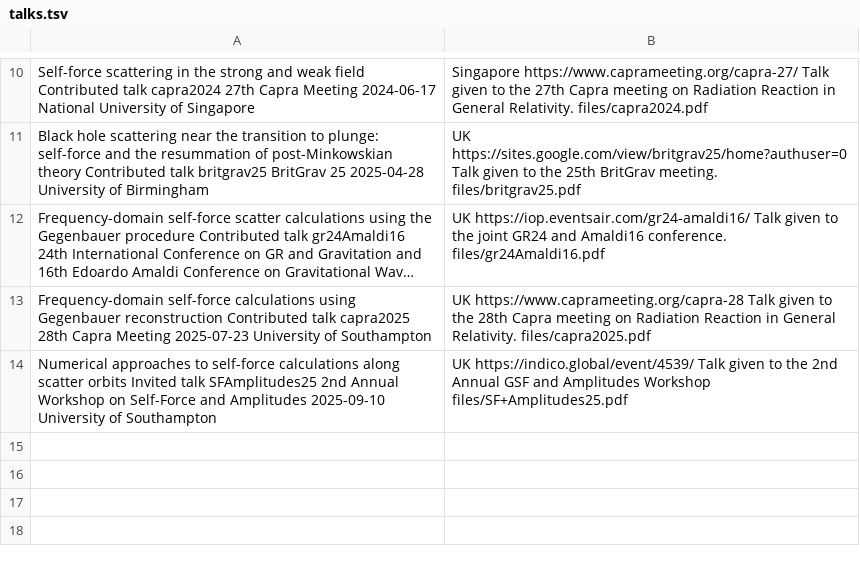
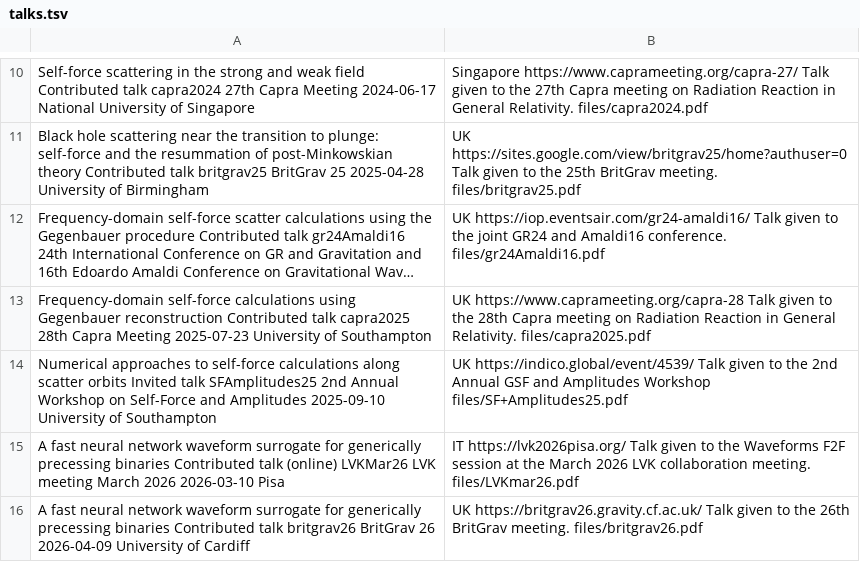
Before and after one commit to cwhittall/cwhittall.github.io, a TSV file: markdown_generator/talks.tsv, drawn as a sheet; only a part is shown, gaps mark what is left out; long unchanged cells end in …; the diff names each change by its address in the sheet, - before the commit and + after, or states it on an @@ line.

Commit message:
update details for Southampton job; add BritGrav and LVK F2F talks

```diff
--- a/markdown_generator/talks.tsv
+++ b/markdown_generator/talks.tsv
+row 15: A fast neural network waveform surrogate for generically precessing binaries Contributed talk (online) LVKMar26 LVK meeting March 2026 2026-03-10 Pisa | IT https://lvk2026pisa.org/ Talk given to the Waveforms F2F session at the March 2026 LVK collaboration meeting. files/LVKmar26.pdf
+row 16: A fast neural network waveform surrogate for generically precessing binaries Contributed talk britgrav26 BritGrav 26 2026-04-09 University of Cardiff | UK https://britgrav26.gravity.cf.ac.uk/ Talk given to the 26th BritGrav meeting. files/britgrav26.pdf
```
Also changed, not shown: 7 other files.
